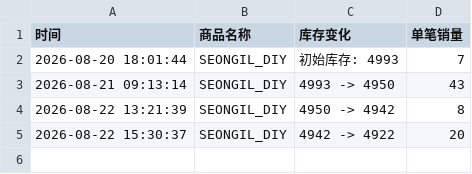
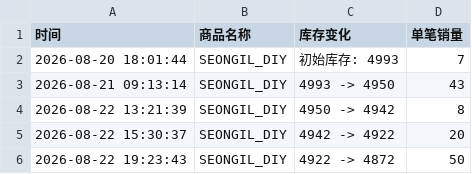
Before and after one commit to Juineii/82major_md0822, a CSV file: SEONGIL_DIY.csv, drawn as a sheet.

Commit message:
自动更新数据 2026-08-22 19:24:34

```diff
--- a/SEONGIL_DIY.csv
+++ b/SEONGIL_DIY.csv
@@ -5 +5,2 @@
 2026-08-22 15:30:37,SEONGIL_DIY,4942 -> 4922,20
+2026-08-22 19:23:43,SEONGIL_DIY,4922 -> 4872,50
```
